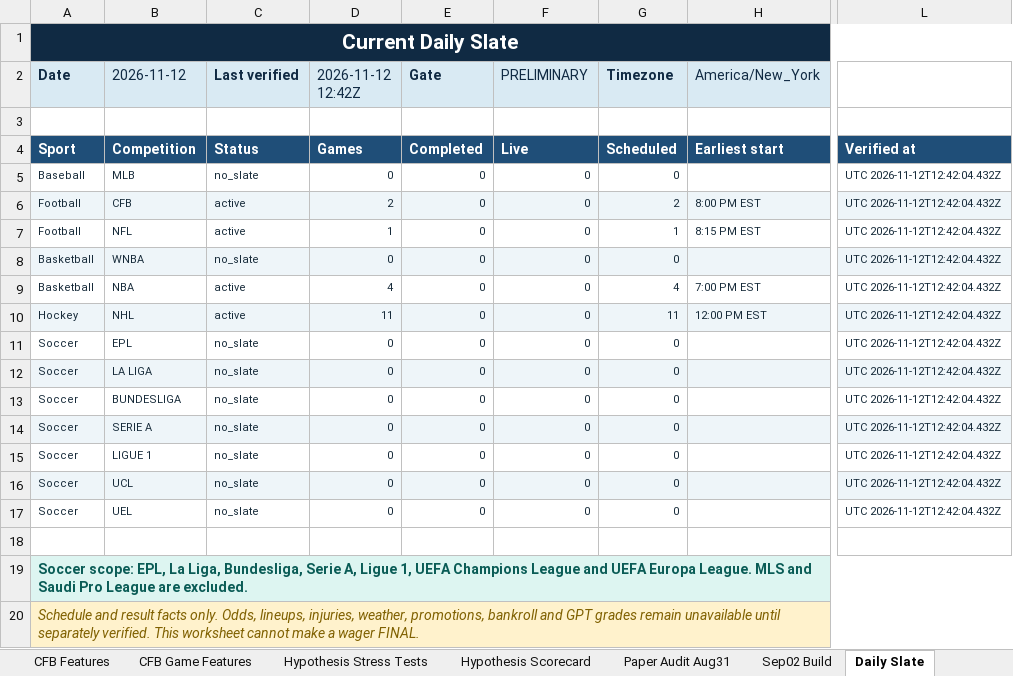
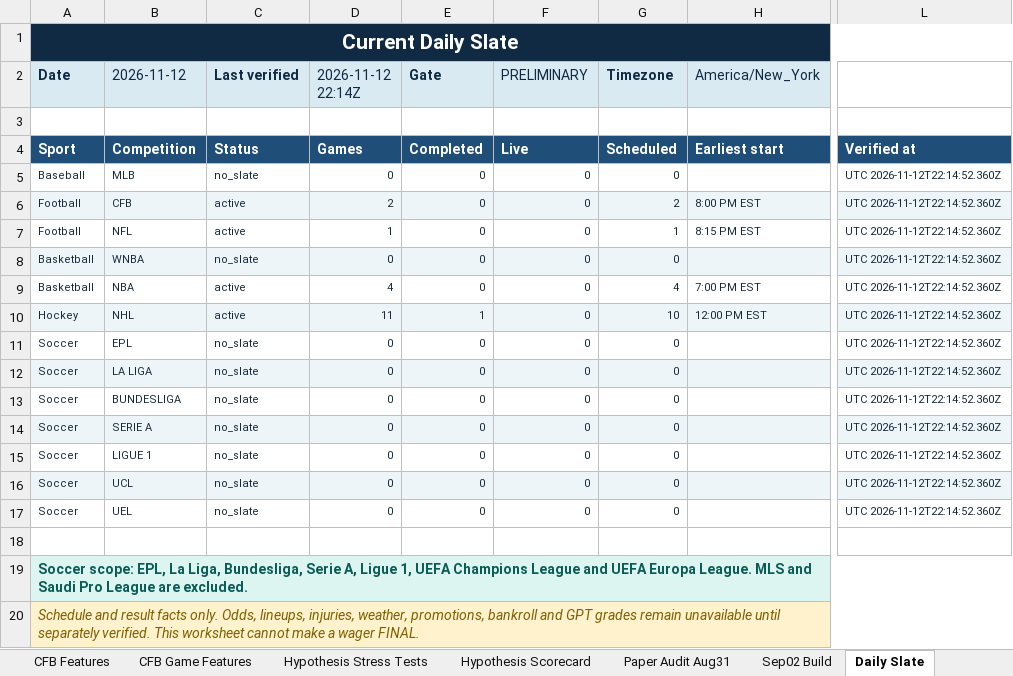
Before and after one commit to KevinKato27/SportsBetting, an Excel workbook: data/imports/sports_betting_backtest_tracker_v0_45.xlsx, sheet Daily Slate, drawn as a sheet; only a part is shown, gaps mark what is left out; values as stored, in another font and other column widths than the file's, no borders; the diff names each change by its address in the sheet, - before the commit and + after, or states it on an @@ line.

```diff
--- a/data/imports/sports_betting_backtest_tracker_v0_45.xlsx (sheet Daily Slate)
+++ b/data/imports/sports_betting_backtest_tracker_v0_45.xlsx (sheet Daily Slate)
-D2: 2026-11-12 12:42Z
+D2: 2026-11-12 22:14Z
-L5:L17: UTC 2026-11-12T12:42:04.432Z
+L5:L17: UTC 2026-11-12T22:14:52.360Z
-E10 (Gate): 0
+E10 (Gate): 1
-G10 (Timezone): 11
+G10 (Timezone): 10
```
Also changed, not shown: 2 other files.
